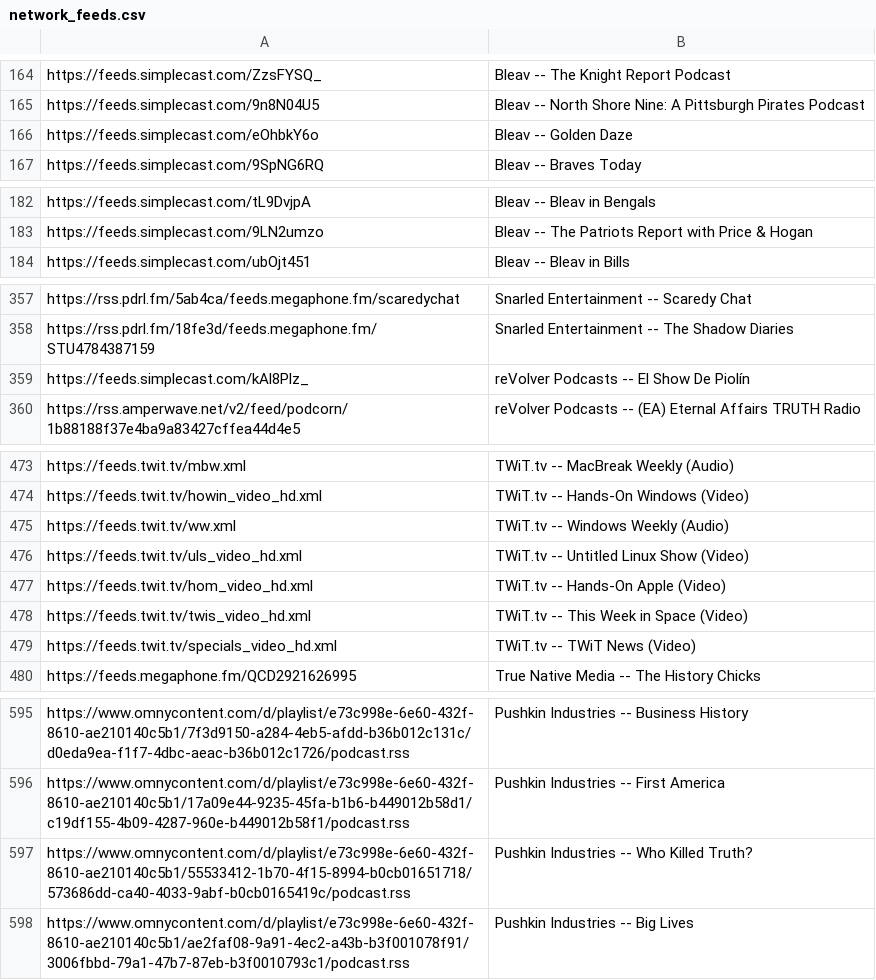
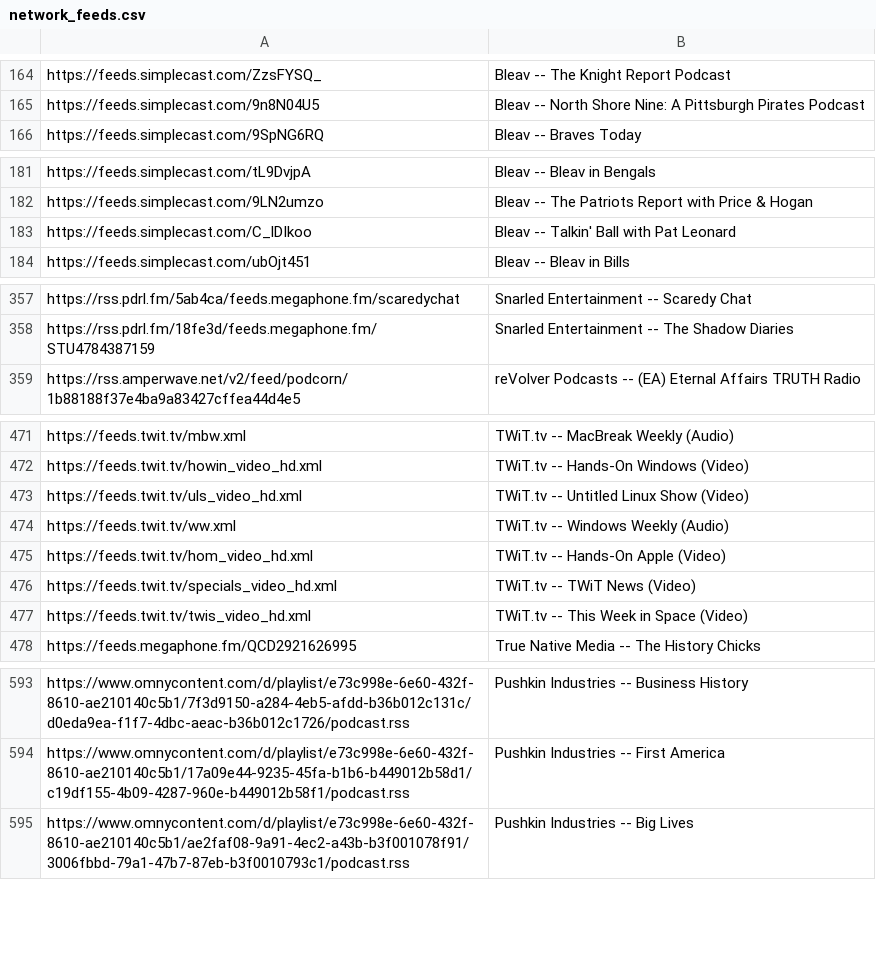
Before and after one commit to perlstein/abunchofcoconuts, a CSV file: data/network_feeds.csv, drawn as a sheet; only a part is shown, gaps mark what is left out; the diff covers the shown part only.

```diff
--- a/data/network_feeds.csv
+++ b/data/network_feeds.csv
@@ -165,3 +165,2 @@ https://feeds.simplecast.com/ZzsFYSQ_,Bleav -- The Knight Report Podcast
 https://feeds.simplecast.com/9n8N04U5,Bleav -- North Shore Nine: A Pittsburgh Pirates Podcast
-https://feeds.simplecast.com/eOhbkY6o,Bleav -- Golden Daze
 https://feeds.simplecast.com/9SpNG6RQ,Bleav -- Braves Today
@@ -183,2 +182,3 @@ https://feeds.simplecast.com/tL9DvjpA,Bleav -- Bleav in Bengals
 https://feeds.simplecast.com/9LN2umzo,Bleav -- The Patriots Report with Price & Hogan
+https://feeds.simplecast.com/C_lDIkoo,Bleav -- Talkin' Ball with Pat Leonard
 https://feeds.simplecast.com/ubOjt451,Bleav -- Bleav in Bills
@@ -358,3 +358,2 @@ https://rss.pdrl.fm/5ab4ca/feeds.megaphone.fm/scaredychat,Snarled Entertainment
 https://rss.pdrl.fm/18fe3d/feeds.megaphone.fm/STU4784387159,Snarled Entertainment -- The Shadow Diaries
-https://feeds.simplecast.com/kAl8Plz_,reVolver Podcasts -- El Show De Piolín
 https://rss.amperwave.net/v2/feed/podcorn/1b88188f37e4ba9a83427cffea44d4e5,reVolver Podcasts -- (EA) Eternal Affairs TRUTH Radio
@@ -474,7 +472,7 @@ https://feeds.twit.tv/mbw.xml,TWiT.tv -- MacBreak Weekly (Audio)
 https://feeds.twit.tv/howin_video_hd.xml,TWiT.tv -- Hands-On Windows (Video)
+https://feeds.twit.tv/uls_video_hd.xml,TWiT.tv -- Untitled Linux Show (Video)
 https://feeds.twit.tv/ww.xml,TWiT.tv -- Windows Weekly (Audio)
-https://feeds.twit.tv/uls_video_hd.xml,TWiT.tv -- Untitled Linux Show (Video)
 https://feeds.twit.tv/hom_video_hd.xml,TWiT.tv -- Hands-On Apple (Video)
+https://feeds.twit.tv/specials_video_hd.xml,TWiT.tv -- TWiT News (Video)
 https://feeds.twit.tv/twis_video_hd.xml,TWiT.tv -- This Week in Space (Video)
-https://feeds.twit.tv/specials_video_hd.xml,TWiT.tv -- TWiT News (Video)
 https://feeds.megaphone.fm/QCD2921626995,True Native Media -- The History Chicks
@@ -596,3 +594,2 @@ https://www.omnycontent.com/d/playlist/e73c998e-6e60-432f-8610-ae210140c5b1/7f3d
 https://www.omnycontent.com/d/playlist/e73c998e-6e60-432f-8610-ae210140c5b1/17a09e44-9235-45fa-b1b6-b449012b58d1/c19df155-4b09-4287-960e-b449012b58f1/podcast.rss,Pushkin Industries -- First America
-https://www.omnycontent.com/d/playlist/e73c998e-6e60-432f-8610-ae210140c5b1/55533412-1b70-4f15-8994-b0cb01651718/573686dd-ca40-4033-9abf-b0cb0165419c/podcast.rss,Pushkin Industries -- Who Killed Truth?
 https://www.omnycontent.com/d/playlist/e73c998e-6e60-432f-8610-ae210140c5b1/ae2faf08-9a91-4ec2-a43b-b3f001078f91/3006fbbd-79a1-47b7-87eb-b3f0010793c1/podcast.rss,Pushkin Industries -- Big Lives
```
Also changed, not shown: 19 added rows, 1 removed row and 21 moved rows elsewhere in this file, 1 other file.
